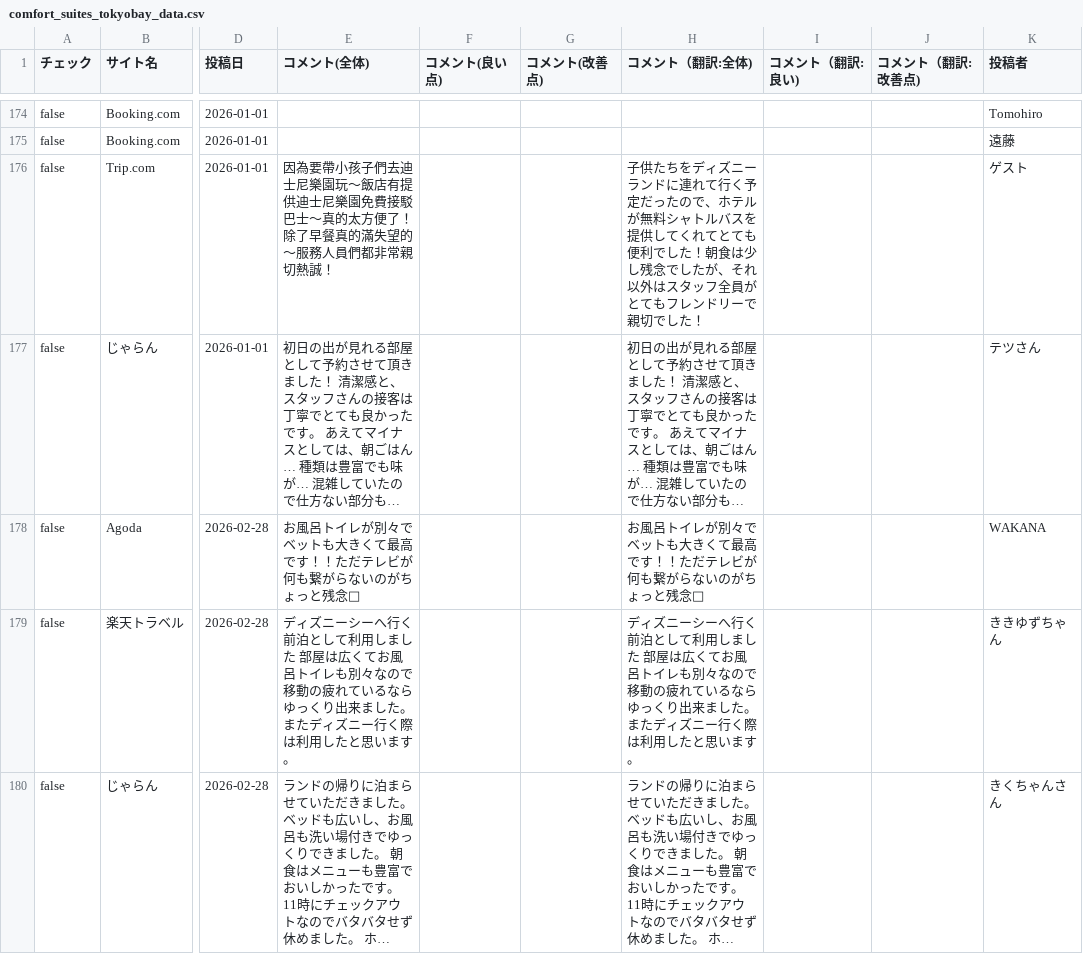
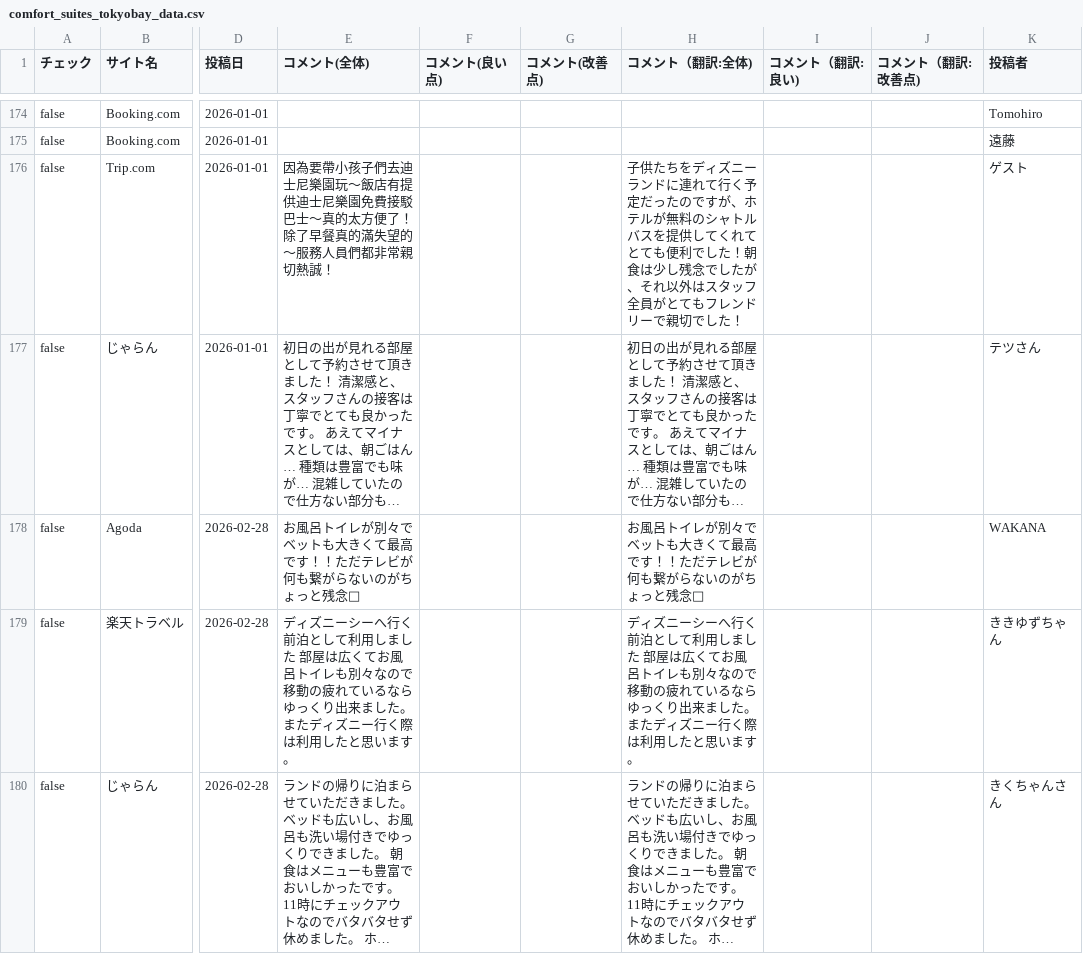
Before and after one commit to TAKAHASHIMITSUGU329/primechange-portal, a CSV file: データ/ホテル口コミデータ/comfort_suites_tokyobay_data.csv, drawn as a sheet; only a part is shown, gaps mark what is left out; long unchanged cells end in …; the diff covers the shown part only; the diff names each change by its address in the sheet, - before the commit and + after, or states it on an @@ line.

```diff
--- a/データ/ホテル口コミデータ/comfort_suites_tokyobay_data.csv
+++ b/データ/ホテル口コミデータ/comfort_suites_tokyobay_data.csv
-H176 (コメント（翻訳:全体)): …ったので、ホテルが無料シャトル…
+H176 (コメント（翻訳:全体)): …ったのですが、ホテルが無料のシャトル…
```
Also changed, not shown: 8 edited cells elsewhere in this file, データ/ホテル口コミデータ/comfort_era_higashikanda_data.csv, データ/ホテル口コミデータ/comfort_hakata_data.csv, 48 other files.
